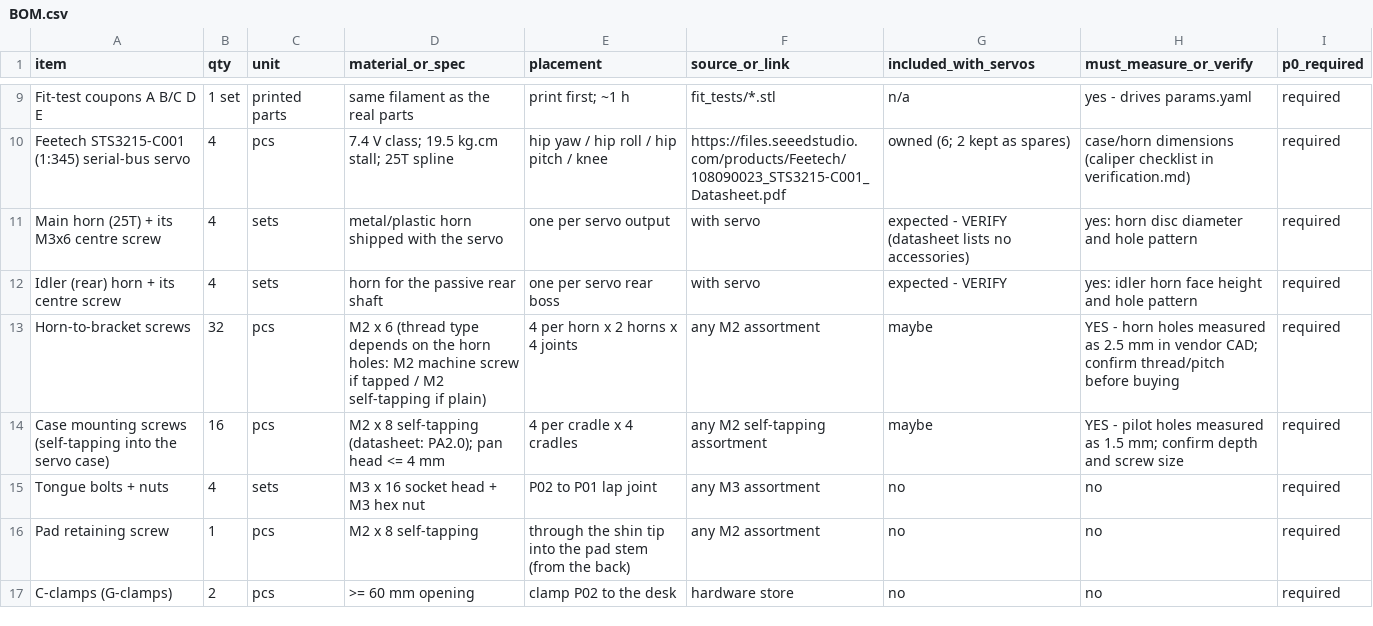
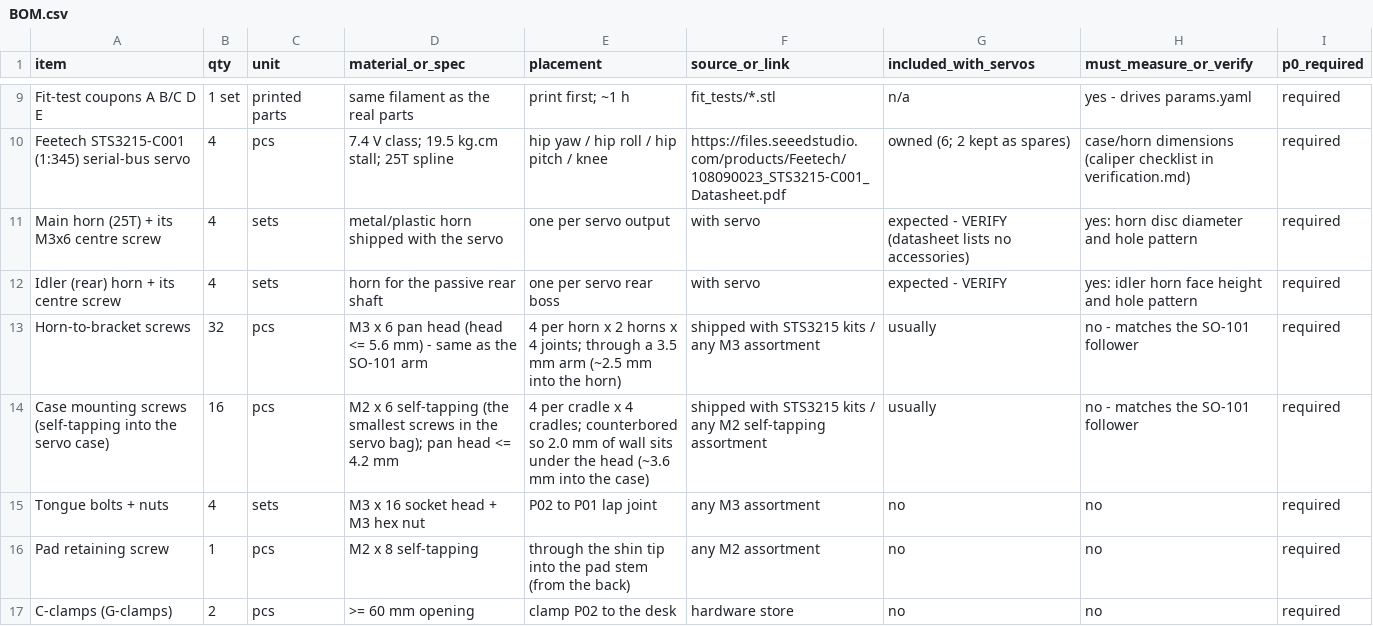
Before and after one commit to SeanEZhou/slender-biped, a CSV file: hardware/leg_p0/BOM.csv, drawn as a sheet; only a part is shown, gaps mark what is left out.

Commit message:
Fix P0 servo fit from first print; add servo zero/jog/sweep bench tools
CAD (checked against the SO-ARM100 follower STEP, same STS3215-C001):
- Case bump widths from the vendor STEP (horn 7.0, idler 9.1 half-width);
  the old idler recess jammed the servo. Zero overlap with the real servo
  in all four joints.
- Horn screws are M3x6 (3.4 mm holes, 3.5 mm plastic under the head);
  case screws M2x6 with counterbores leaving a 2.0 mm wall.
- P03: saddle extended flush to the front web, bottom-arm counterbores stop
  at the arm face, and the horn holes are re-cut through the bridge boss.
- Regenerated exports, renders, coupons and the verification report.

Bench tool (feetech_bench.py):
- zero: store a position offset so the current angle reads 2048 (EEPROM,
  verified by read-back, always re-locked).
- jog: keyboard nudges of one joint, `z` sets that angle as neutral.
- sweep: slow single-joint 0 -> +amp -> -amp -> 0 test, reports misses.
- Write the goal before enabling torque, and only enable torque when off.

Hip yaw servo zeroed square in P03 and swept 10x +-15 deg on 5 V.

```diff
--- a/hardware/leg_p0/BOM.csv
+++ b/hardware/leg_p0/BOM.csv
@@ -12,4 +12,4 @@ Main horn (25T) + its M3x6 centre screw,4,sets,metal/plastic horn shipped with t
 Idler (rear) horn + its centre screw,4,sets,horn for the passive rear shaft,one per servo rear boss,with servo,expected - VERIFY,yes: idler horn face height and hole pattern,required
-Horn-to-bracket screws,32,pcs,M2 x 6 (thread type depends on the horn holes: M2 machine screw if tapped / M2 self-tapping if plain),4 per horn x 2 horns x 4 joints,any M2 assortment,maybe,YES - horn holes measured as 2.5 mm in vendor CAD; confirm thread/pitch before buying,required
-Case mounting screws (self-tapping into the servo case),16,pcs,M2 x 8 self-tapping (datasheet: PA2.0); pan head <= 4 mm,4 per cradle x 4 cradles,any M2 self-tapping assortment,maybe,YES - pilot holes measured as 1.5 mm; confirm depth and screw size,required
+Horn-to-bracket screws,32,pcs,M3 x 6 pan head (head <= 5.6 mm) - same as the SO-101 arm,4 per horn x 2 horns x 4 joints; through a 3.5 mm arm (~2.5 mm into the horn),shipped with STS3215 kits / any M3 assortment,usually,no - matches the SO-101 follower,required
+Case mounting screws (self-tapping into the servo case),16,pcs,M2 x 6 self-tapping (the smallest screws in the servo bag); pan head <= 4.2 mm,4 per cradle x 4 cradles; counterbored so 2.0 mm of wall sits under the head (~3.6 mm into the case),shipped with STS3215 kits / any M2 self-tapping assortment,usually,no - matches the SO-101 follower,required
 Tongue bolts + nuts,4,sets,M3 x 16 socket head + M3 hex nut,P02 to P01 lap joint,any M3 assortment,no,no,required
```
Also changed, not shown: 53 other files.
